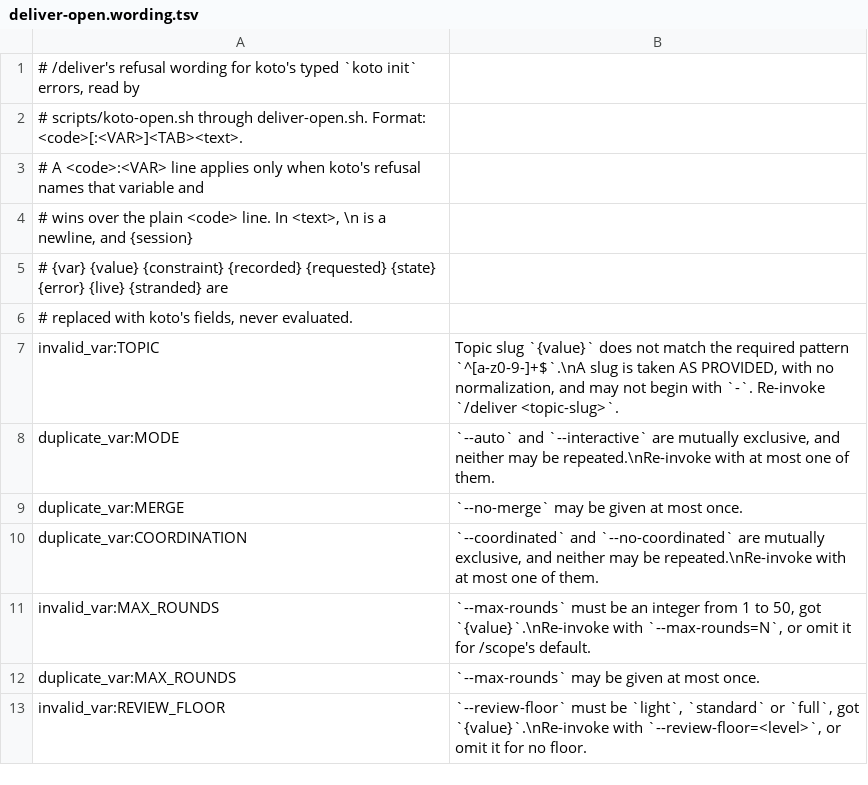
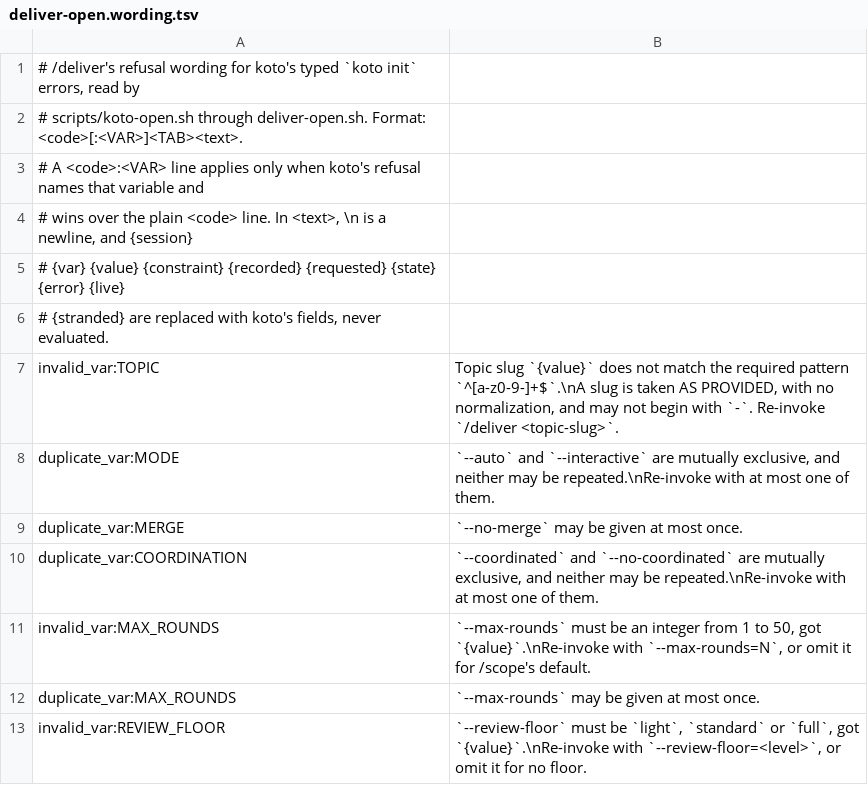
Before and after one commit to tsukumogami/shirabe, a TSV file: skills/deliver/scripts/deliver-open.wording.tsv, drawn as a sheet; only a part is shown.

```diff
--- a/skills/deliver/scripts/deliver-open.wording.tsv
+++ b/skills/deliver/scripts/deliver-open.wording.tsv
@@ -4,4 +4,4 @@
 # wins over the plain <code> line. In <text>, \n is a newline, and {session}
-# {var} {value} {constraint} {recorded} {requested} {state} {error} {live} {stranded} are
-# replaced with koto's fields, never evaluated.
+# {var} {value} {constraint} {recorded} {requested} {state} {error} {live}
+# {stranded} are replaced with koto's fields, never evaluated.
 invalid_var:TOPIC	Topic slug `{value}` does not match the required pattern `^[a-z0-9-]+$`.\nA slug is taken AS PROVIDED, with no normalization, and may not begin with `-`. Re-invoke `/deliver <topic-slug>`.
```
Also changed, not shown: skills/scope/scripts/scope-open.wording.tsv, 10 other files.
